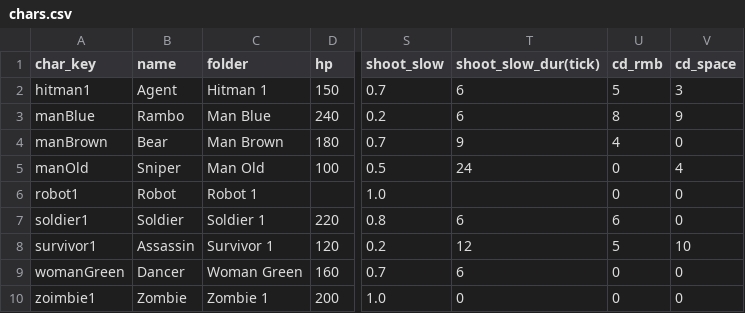
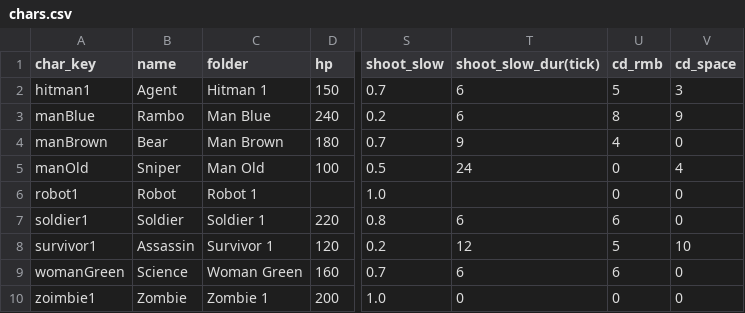
Before and after one commit to CYC2006/PvP-Game, a CSV file: chars.csv, drawn as a sheet; only a part is shown, gaps mark what is left out; the diff names each change by its address in the sheet, - before the commit and + after, or states it on an @@ line.

```diff
--- a/chars.csv
+++ b/chars.csv
-B9 (name): Dancer
+B9 (name): Science
-U9 (cd_rmb): 0
+U9 (cd_rmb): 6
```
Also changed, not shown: 9 other files.
